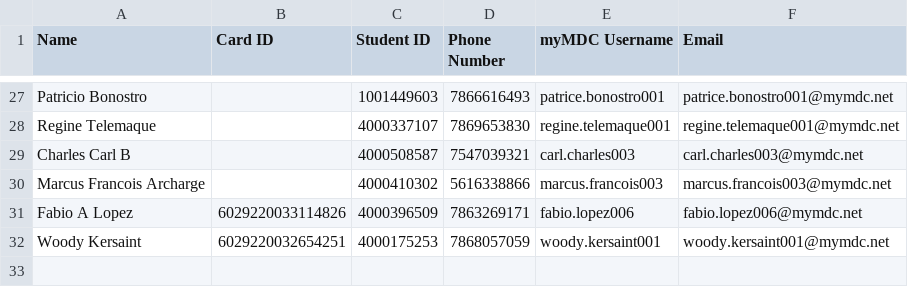
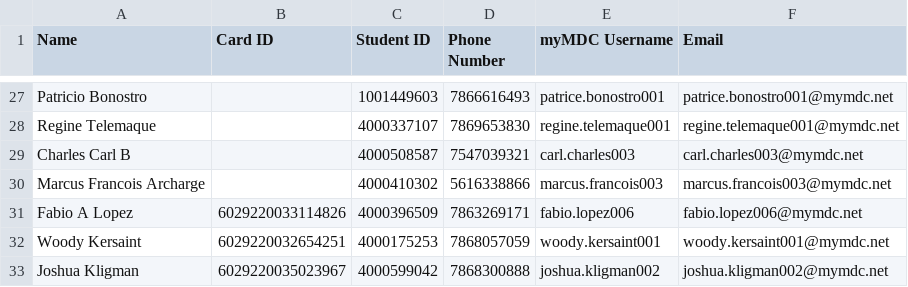
Before and after one commit to G33k-star/smart-id-verification-system, a CSV file: data/students/database.csv, drawn as a sheet; only a part is shown, gaps mark what is left out.

Commit message:
Backup data 2026-04-24 17:00:02 UTC

```diff
--- a/data/students/database.csv
+++ b/data/students/database.csv
@@ -32 +32,2 @@ Fabio A Lopez,6029220033114826,4000396509,7863269171,fabio.lopez006,fabio.lopez0
 Woody Kersaint,6029220032654251,4000175253,7868057059,woody.kersaint001,woody.kersaint001@mymdc.net
+Joshua Kligman,6029220035023967,4000599042,7868300888,joshua.kligman002,joshua.kligman002@mymdc.net
```
Also changed, not shown: 3 other files.
